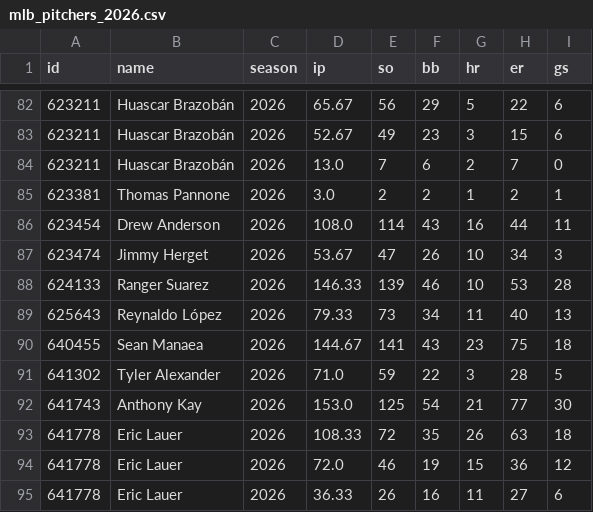
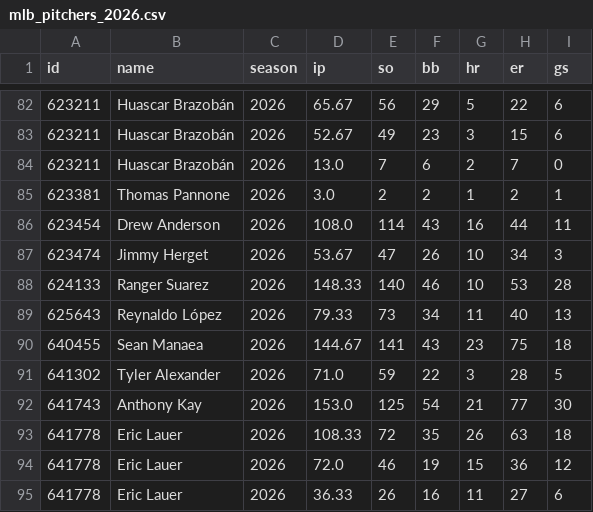
Before and after one commit to arro2121/Baseline, a CSV file: data/history/mlb_pitchers_2026.csv, drawn as a sheet; only a part is shown, gaps mark what is left out; the diff covers the shown part only.

```diff
--- a/data/history/mlb_pitchers_2026.csv
+++ b/data/history/mlb_pitchers_2026.csv
@@ -87,3 +87,3 @@ id,name,season,ip,so,bb,hr,er,gs
 623474,Jimmy Herget,2026,53.67,47,26,10,34,3
-624133,Ranger Suarez,2026,146.33,139,46,10,53,28
+624133,Ranger Suarez,2026,148.33,140,46,10,53,28
 625643,Reynaldo López,2026,79.33,73,34,11,40,13
```
Also changed, not shown: 23 edited cells elsewhere in this file, 7 other files.
